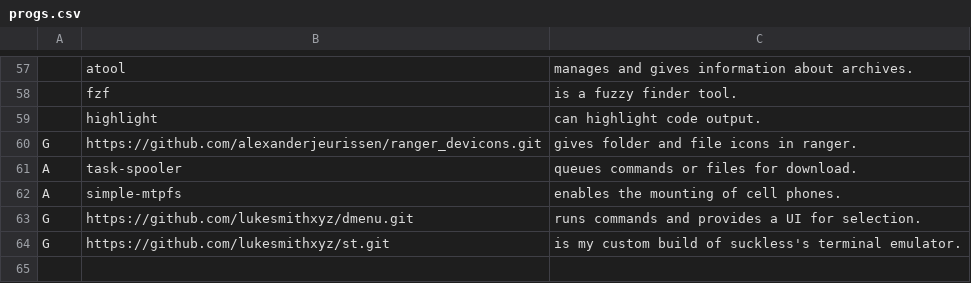
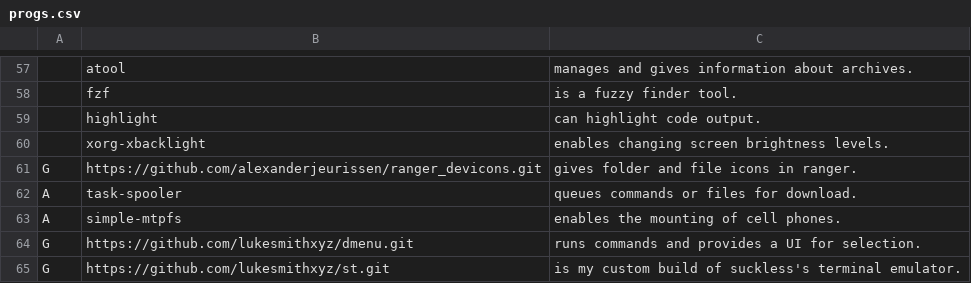
Before and after one commit to LukeSmithxyz/LARBS, a CSV file: progs.csv, drawn as a sheet; only a part is shown, gaps mark what is left out; the diff names each change by its address in the sheet, - before the commit and + after, or states it on an @@ line.

Commit message:
xorg-xbacklight

```diff
--- a/progs.csv
+++ b/progs.csv
+row 60:  | xorg-xbacklight | enables changing screen brightness levels.
```
